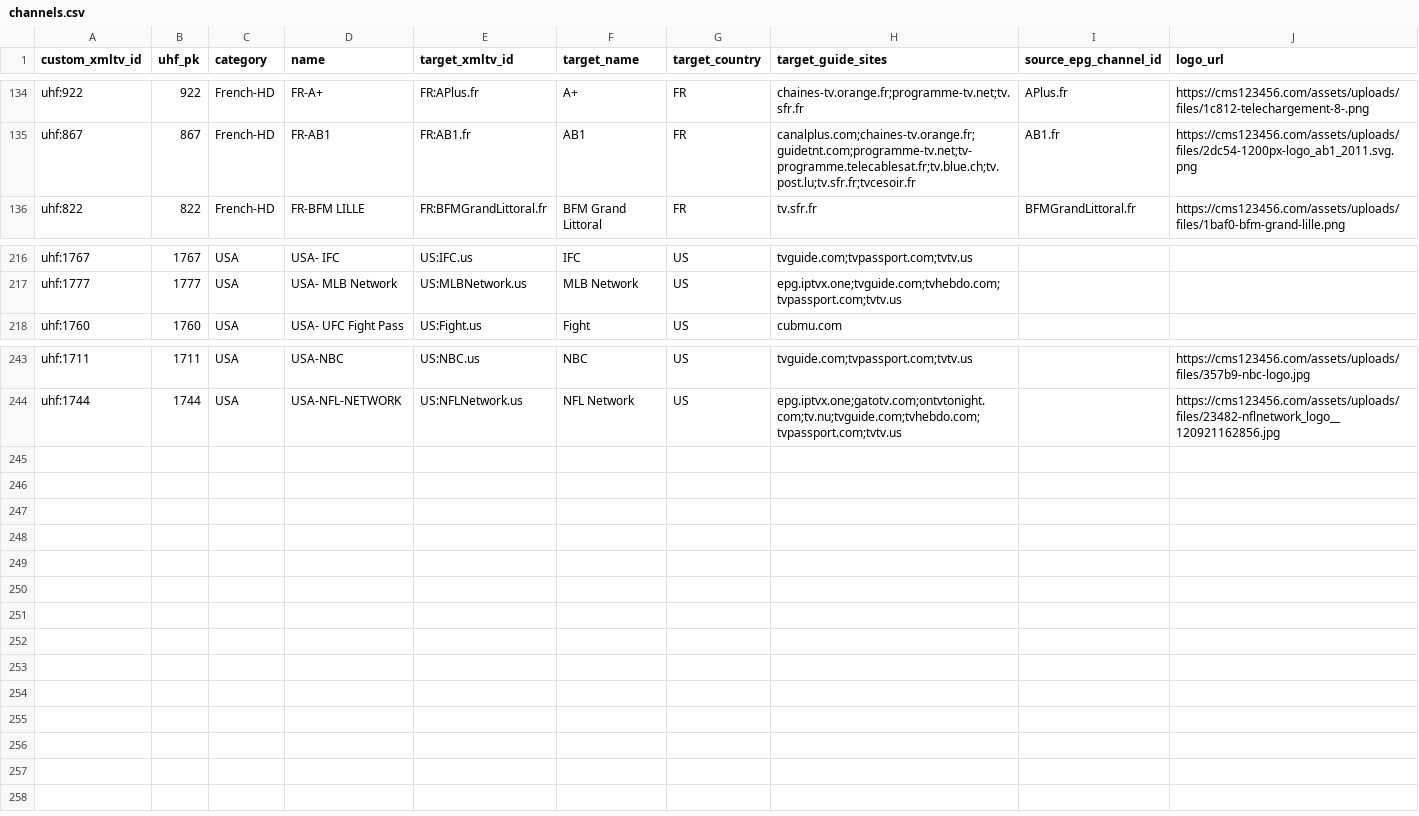
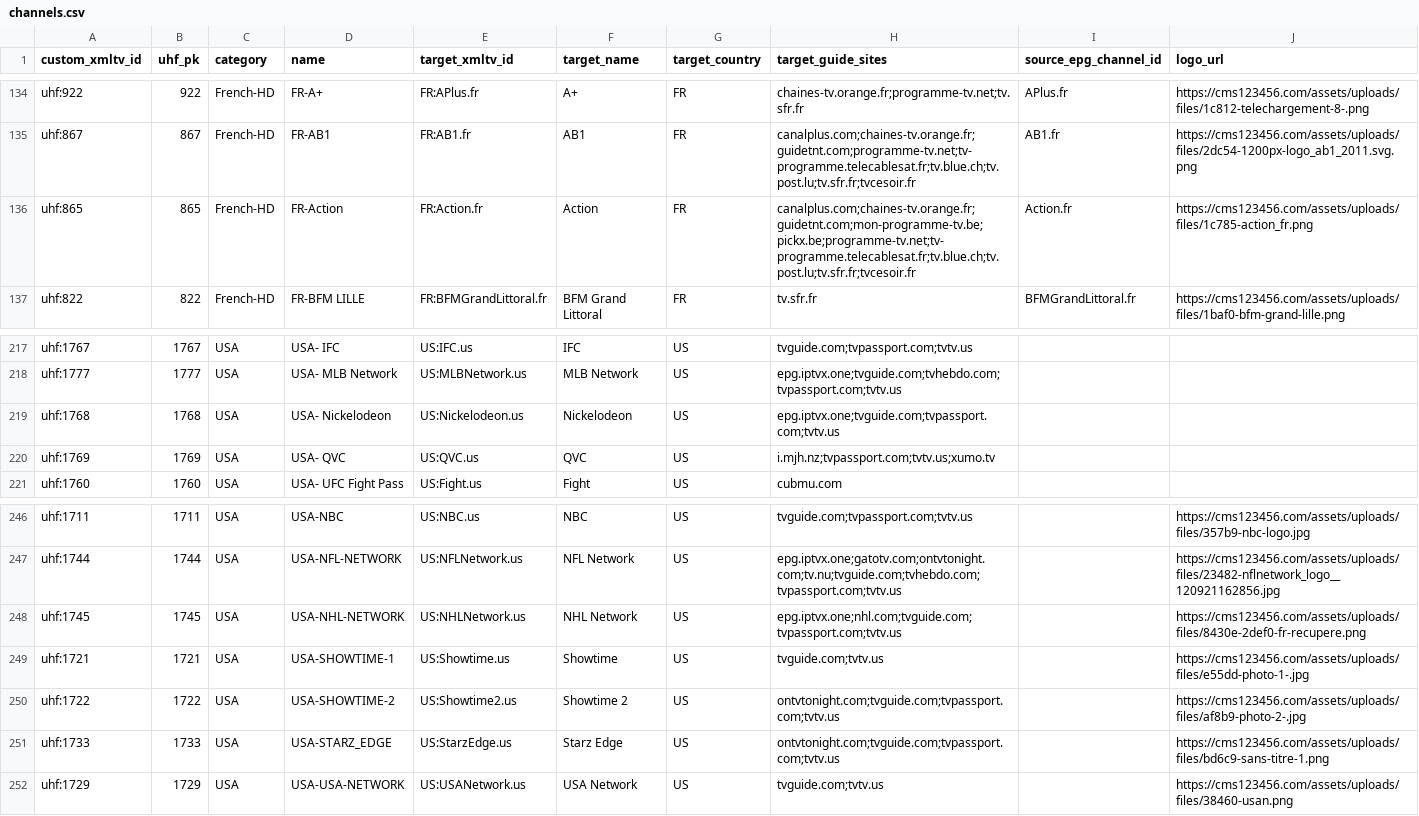
Before and after one commit to pmusaraj/whatson, a CSV file: web/data/uhf/channels.csv, drawn as a sheet; only a part is shown, gaps mark what is left out.

```diff
--- a/web/data/uhf/channels.csv
+++ b/web/data/uhf/channels.csv
@@ -135,2 +135,3 @@ uhf:922,922,French-HD,FR-A+,FR:APlus.fr,A+,FR,chaines-tv.orange.fr;programme-tv.
 uhf:867,867,French-HD,FR-AB1,FR:AB1.fr,AB1,FR,canalplus.com;chaines-tv.orange.fr;guidetnt.com;programme-tv.net;tv-programme.telecablesat.fr;tv.blue.ch;tv.post.lu;tv.sfr.fr;tvcesoir.fr,AB1.fr,https://cms123456.com/assets/uploads/files/2dc54-1200px-logo_ab1_2011.svg.png
+uhf:865,865,French-HD,FR-Action,FR:Action.fr,Action,FR,canalplus.com;chaines-tv.orange.fr;guidetnt.com;mon-programme-tv.be;pickx.be;programme-tv.net;tv-programme.telecablesat.fr;tv.blue.ch;tv.post.lu;tv.sfr.fr;tvcesoir.fr,Action.fr,https://cms123456.com/assets/uploads/files/1c785-action_fr.png
 uhf:822,822,French-HD,FR-BFM LILLE,FR:BFMGrandLittoral.fr,BFM Grand Littoral,FR,tv.sfr.fr,BFMGrandLittoral.fr,https://cms123456.com/assets/uploads/files/1baf0-bfm-grand-lille.png
@@ -217,2 +218,4 @@ uhf:1767,1767,USA,USA- IFC,US:IFC.us,IFC,US,tvguide.com;tvpassport.com;tvtv.us,,
 uhf:1777,1777,USA,USA- MLB Network,US:MLBNetwork.us,MLB Network,US,epg.iptvx.one;tvguide.com;tvhebdo.com;tvpassport.com;tvtv.us,,
+uhf:1768,1768,USA,USA- Nickelodeon,US:Nickelodeon.us,Nickelodeon,US,epg.iptvx.one;tvguide.com;tvpassport.com;tvtv.us,,
+uhf:1769,1769,USA,USA- QVC,US:QVC.us,QVC,US,i.mjh.nz;tvpassport.com;tvtv.us;xumo.tv,,
 uhf:1760,1760,USA,USA- UFC Fight Pass,US:Fight.us,Fight,US,cubmu.com,,
@@ -244 +247,6 @@ uhf:1711,1711,USA,USA-NBC,US:NBC.us,NBC,US,tvguide.com;tvpassport.com;tvtv.us,,h
 uhf:1744,1744,USA,USA-NFL-NETWORK,US:NFLNetwork.us,NFL Network,US,epg.iptvx.one;gatotv.com;ontvtonight.com;tv.nu;tvguide.com;tvhebdo.com;tvpassport.com;tvtv.us,,https://cms123456.com/assets/uploads/files/23482-nflnetwork_logo__120921162856.jpg
+uhf:1745,1745,USA,USA-NHL-NETWORK,US:NHLNetwork.us,NHL Network,US,epg.iptvx.one;nhl.com;tvguide.com;tvpassport.com;tvtv.us,,https://cms123456.com/assets/uploads/files/8430e-2def0-fr-recupere.png
+uhf:1721,1721,USA,USA-SHOWTIME-1,US:Showtime.us,Showtime,US,tvguide.com;tvtv.us,,https://cms123456.com/assets/uploads/files/e55dd-photo-1-.jpg
+uhf:1722,1722,USA,USA-SHOWTIME-2,US:Showtime2.us,Showtime 2,US,ontvtonight.com;tvguide.com;tvpassport.com;tvtv.us,,https://cms123456.com/assets/uploads/files/af8b9-photo-2-.jpg
+uhf:1733,1733,USA,USA-STARZ_EDGE,US:StarzEdge.us,Starz Edge,US,ontvtonight.com;tvguide.com;tvpassport.com;tvtv.us,,https://cms123456.com/assets/uploads/files/bd6c9-sans-titre-1.png
+uhf:1729,1729,USA,USA-USA-NETWORK,US:USANetwork.us,USA Network,US,tvguide.com;tvtv.us,,https://cms123456.com/assets/uploads/files/38460-usan.png
```
Also changed, not shown: 29 other files.
